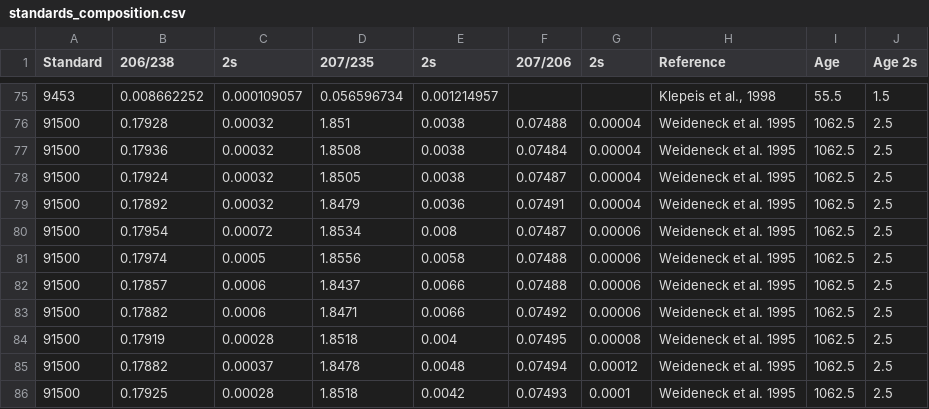
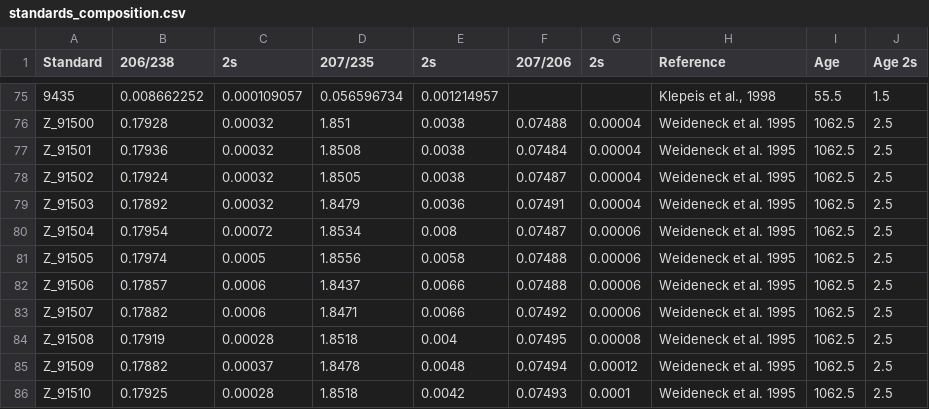
Before and after one commit to danielbabin/Zircon_Standards, a CSV file: Supplementary Data/standards_composition.csv, drawn as a sheet; only a part is shown, gaps mark what is left out; the diff covers the shown part only; the diff names each change by its address in the sheet, - before the commit and + after, or states it on an @@ line.

```diff
--- a/Supplementary Data/standards_composition.csv
+++ b/Supplementary Data/standards_composition.csv
-A75 (Standard): 9453
+A75 (Standard): 9435
-A76 (Standard): 91500
+A76 (Standard): Z_91500
-A77 (Standard): 91500
+A77 (Standard): Z_91501
-A78 (Standard): 91500
+A78 (Standard): Z_91502
-A79 (Standard): 91500
+A79 (Standard): Z_91503
-A80 (Standard): 91500
+A80 (Standard): Z_91504
-A81 (Standard): 91500
+A81 (Standard): Z_91505
-A82 (Standard): 91500
+A82 (Standard): Z_91506
-A83 (Standard): 91500
+A83 (Standard): Z_91507
-A84 (Standard): 91500
+A84 (Standard): Z_91508
-A85 (Standard): 91500
+A85 (Standard): Z_91509
-A86 (Standard): 91500
+A86 (Standard): Z_91510
```
Also changed, not shown: 54 edited cells elsewhere in this file, 6 other files.
